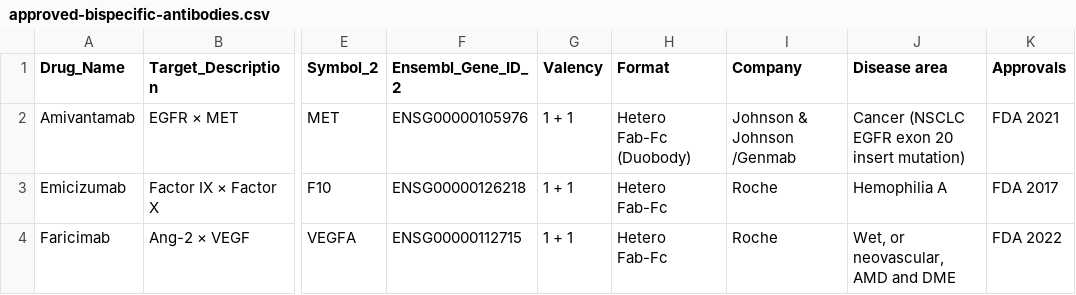
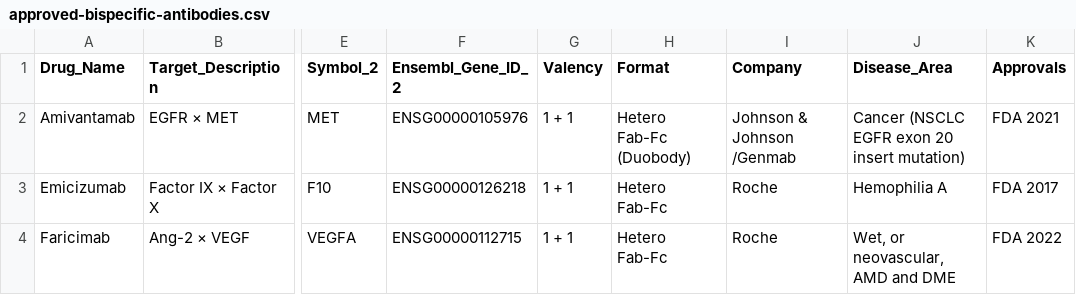
Before and after one commit to pirl-unc/pirlygenes, a CSV file: pirlygenes/data/approved-bispecific-antibodies.csv, drawn as a sheet; only a part is shown, gaps mark what is left out; the diff names each change by its address in the sheet, - before the commit and + after, or states it on an @@ line.

```diff
--- a/pirlygenes/data/approved-bispecific-antibodies.csv
+++ b/pirlygenes/data/approved-bispecific-antibodies.csv
-J1: Disease area
+J1: Disease_Area
```
Also changed, not shown: 4 other files.
